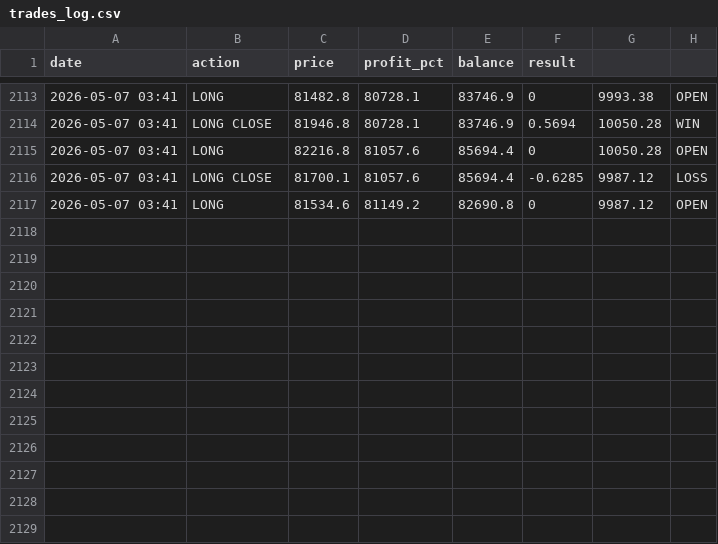
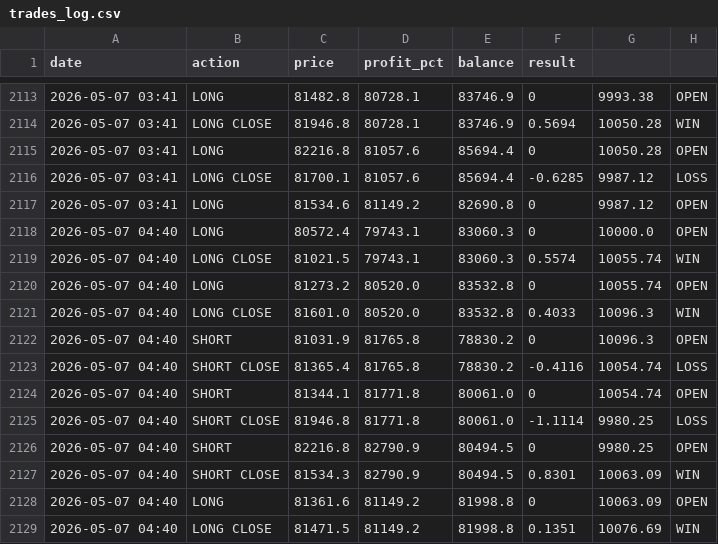
Before and after one commit to MrReaderhash/btc-rl-agent, a CSV file: btc_rl_agent/trades_log.csv, drawn as a sheet; only a part is shown, gaps mark what is left out; the diff names each change by its address in the sheet, - before the commit and + after, or states it on an @@ line.

```diff
--- a/btc_rl_agent/trades_log.csv
+++ b/btc_rl_agent/trades_log.csv
+row 2118: 2026-05-07 04:40 | LONG | 80572.4 | 79743.1 | 83060.3 | 0 | 10000.0 | OPEN
+row 2119: 2026-05-07 04:40 | LONG CLOSE | 81021.5 | 79743.1 | 83060.3 | 0.5574 | 10055.74 | WIN
+row 2120: 2026-05-07 04:40 | LONG | 81273.2 | 80520.0 | 83532.8 | 0 | 10055.74 | OPEN
+row 2121: 2026-05-07 04:40 | LONG CLOSE | 81601.0 | 80520.0 | 83532.8 | 0.4033 | 10096.3 | WIN
+row 2122: 2026-05-07 04:40 | SHORT | 81031.9 | 81765.8 | 78830.2 | 0 | 10096.3 | OPEN
+row 2123: 2026-05-07 04:40 | SHORT CLOSE | 81365.4 | 81765.8 | 78830.2 | -0.4116 | 10054.74 | LOSS
+row 2124: 2026-05-07 04:40 | SHORT | 81344.1 | 81771.8 | 80061.0 | 0 | 10054.74 | OPEN
+row 2125: 2026-05-07 04:40 | SHORT CLOSE | 81946.8 | 81771.8 | 80061.0 | -1.1114 | 9980.25 | LOSS
+row 2126: 2026-05-07 04:40 | SHORT | 82216.8 | 82790.9 | 80494.5 | 0 | 9980.25 | OPEN
+row 2127: 2026-05-07 04:40 | SHORT CLOSE | 81534.3 | 82790.9 | 80494.5 | 0.8301 | 10063.09 | WIN
+row 2128: 2026-05-07 04:40 | LONG | 81361.6 | 81149.2 | 81998.8 | 0 | 10063.09 | OPEN
+row 2129: 2026-05-07 04:40 | LONG CLOSE | 81471.5 | 81149.2 | 81998.8 | 0.1351 | 10076.69 | WIN
```
Also changed, not shown: 4 other files.
